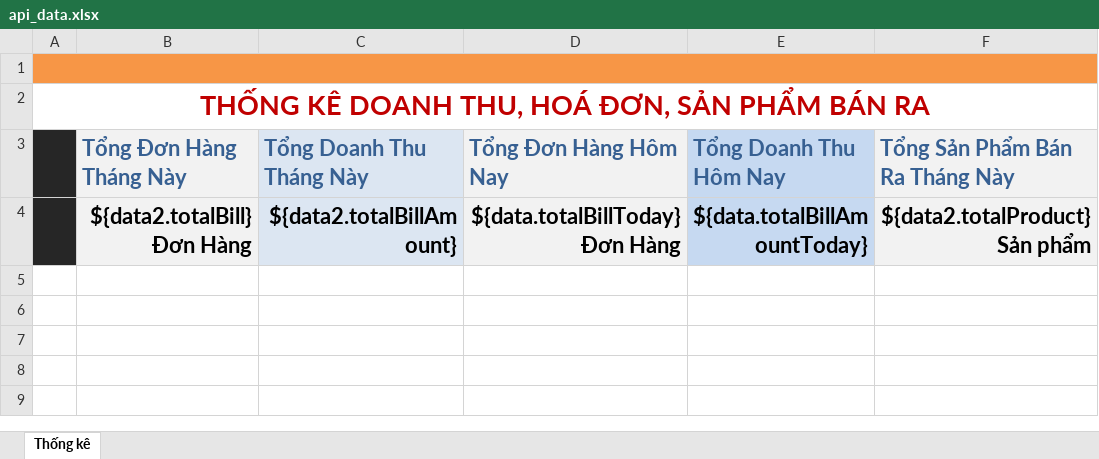
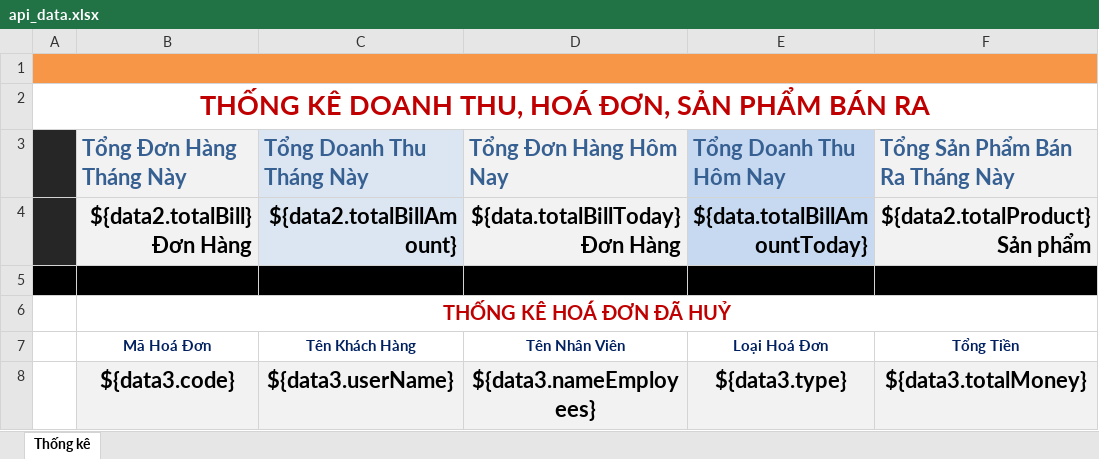
Before and after one commit to BanGiayDATN/shose-bee, an Excel workbook: BE/src/main/resources/jxls/api_data.xlsx, sheet Thống kê, drawn as a sheet; values as stored, in another font and other column widths than the file's, no borders; the diff names each change by its address in the sheet, - before the commit and + after, or states it on an @@ line.

Commit message:
export excel

```diff
--- a/BE/src/main/resources/jxls/api_data.xlsx (sheet Thống kê)
+++ b/BE/src/main/resources/jxls/api_data.xlsx (sheet Thống kê)
+row 5: (empty)
+row 6:  | THỐNG KÊ HOÁ ĐƠN ĐÃ HUỶ
+row 7:  | Mã Hoá Đơn | Tên Khách Hàng | Tên Nhân Viên | Loại Hoá Đơn | Tổng Tiền
+row 8:  | ${data3.code} | ${data3.userName} | ${data3.nameEmployees} | ${data3.type} | ${data3.totalMoney}
```
Also changed, not shown: 5 other files.
